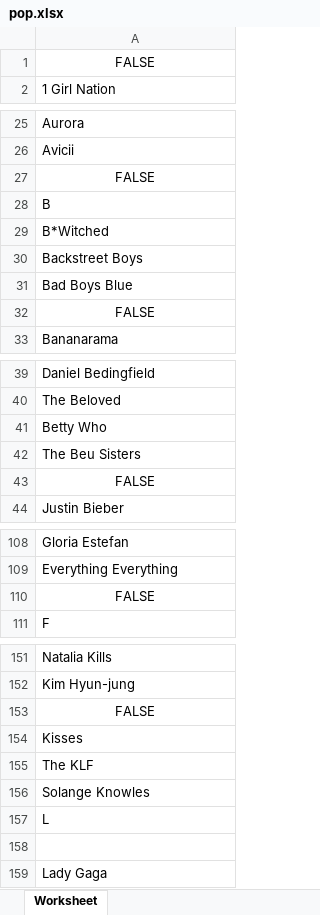
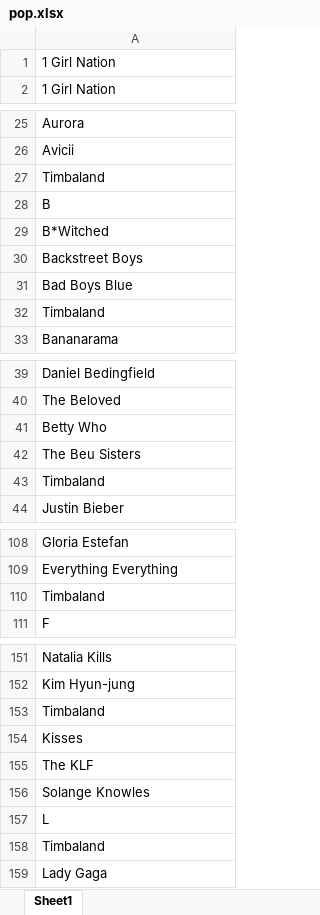
Before and after one commit to Mahdi-fatemii/Music-Categorizer, an Excel workbook: pop.xlsx, sheet Sheet1, drawn as a sheet; only a part is shown, gaps mark what is left out; values as stored, in another font and other column widths than the file's, no borders; the diff covers the shown part only; the diff names each change by its address in the sheet, - before the commit and + after, or states it on an @@ line.

```diff
--- a/pop.xlsx (sheet Sheet1)
+++ b/pop.xlsx (sheet Sheet1)
-sheet tab: Worksheet
+sheet tab: Sheet1
-A1: FALSE
+A1: 1 Girl Nation
-A1 alignment: center
+A1 alignment: left
-A27: FALSE
+A27: Timbaland
-A27 alignment: center
+A27 alignment: left
-A32: FALSE
+A32: Timbaland
-A32 alignment: center
+A32 alignment: left
-A43: FALSE
+A43: Timbaland
-A43 alignment: center
+A43 alignment: left
-A110: FALSE
+A110: Timbaland
-A110 alignment: center
+A110 alignment: left
-A153: FALSE
+A153: Timbaland
-A153 alignment: center
+A153 alignment: left
-A158: (empty)
+A158: Timbaland
```
Also changed, not shown: 5 edited cells and cell formats elsewhere in this sheet, 19 other files.
